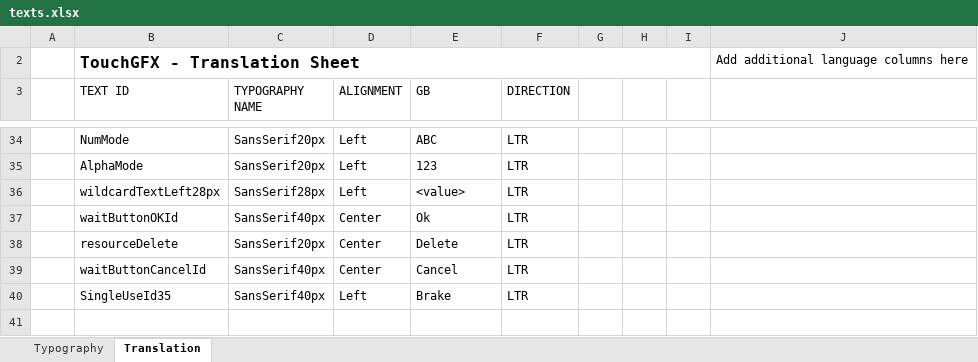
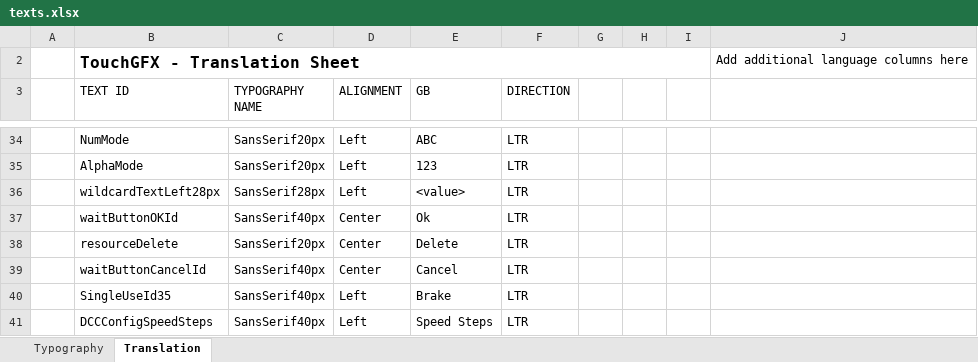
Before and after one commit to ftkalcevic/DCC, an Excel workbook: STM32F469_Controller/Source/TouchGFX/TouchGFX/assets/texts/texts.xlsx, sheet Translation, drawn as a sheet; only a part is shown, gaps mark what is left out; values as stored, in another font and other column widths than the file's, no borders; table styles not drawn; the diff names each change by its address in the sheet, - before the commit and + after, or states it on an @@ line.

Commit message:
Add ComboBox
Add speed step config

```diff
--- a/STM32F469_Controller/Source/TouchGFX/TouchGFX/assets/texts/texts.xlsx (sheet Translation)
+++ b/STM32F469_Controller/Source/TouchGFX/TouchGFX/assets/texts/texts.xlsx (sheet Translation)
+row 41:  | DCCConfigSpeedSteps | SansSerif40px | Left | Speed Steps | LTR
```
Also changed, not shown: 38 other files.
